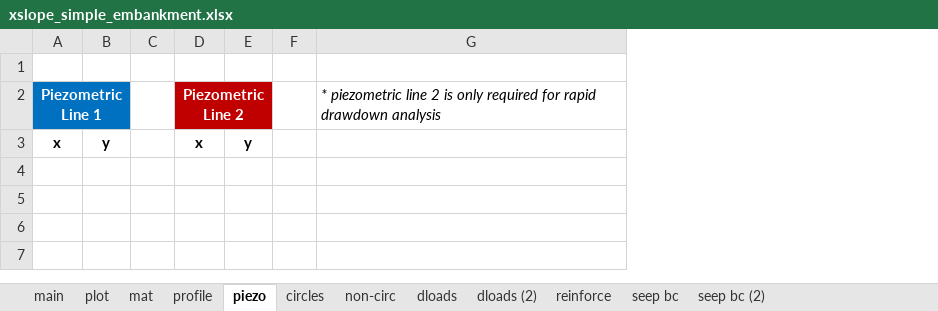
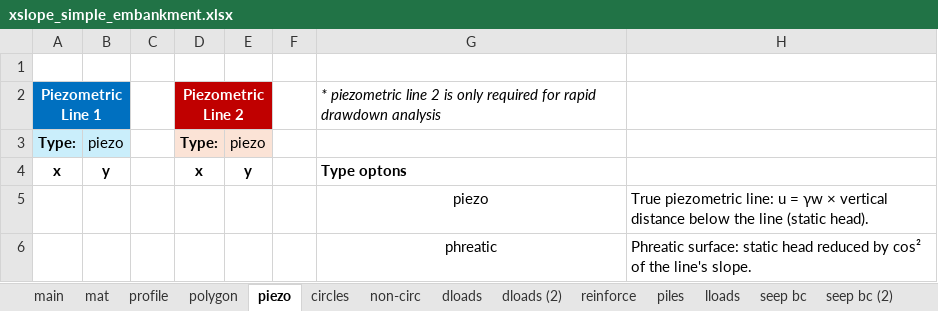
Before and after one commit to njones61/ce544, an Excel workbook: docs/unit2/05_xslope/files/xslope_simple_embankment.xlsx, sheet piezo, drawn as a sheet; values as stored, in another font and other column widths than the file's, no borders; addresses are those after the commit; the diff names each change by its address in the sheet, - before the commit and + after, or states it on an @@ line.

```diff
--- a/docs/unit2/05_xslope/files/xslope_simple_embankment.xlsx (sheet piezo)
+++ b/docs/unit2/05_xslope/files/xslope_simple_embankment.xlsx (sheet piezo)
-sheet tab: plot
+sheet tab: polygon
+sheet tab: piles
+sheet tab: lloads
+column H, empty
-B2 fill: #0070C0
+B2 fill: none
-E2 fill: #C00000
+E2 fill: none
+row 3: Type: | piezo |  | Type: | piezo
-G4: (empty)
+G4: Type optons
+row 5:  |  |  |  |  |  | piezo | True piezometric line: u = γw × vertical distance below the line (static head).
+row 6:  |  |  |  |  |  | phreatic | Phreatic surface: static head reduced by cos² of the line's slope.
```
Also changed, not shown: sheet mat, sheet main, sheet seep bc, sheet seep bc (2), sheet reinforce, sheet profile, 3 more sheets, other sheet tabs, charts or pictures, docs/unit2/05_xslope/files/xslope_eight_layers.xlsx, docs/unit2/05_xslope/files/xslope_method_slices_problem.xlsx, 24 other files.
